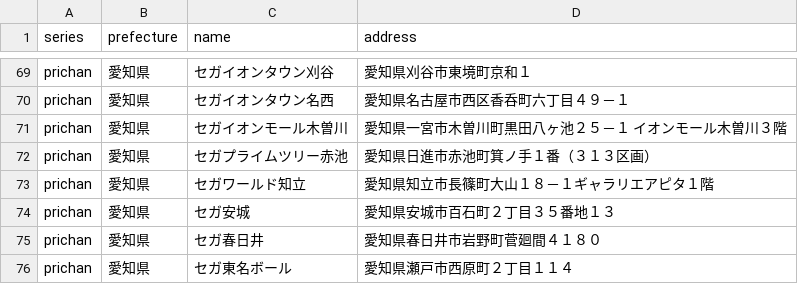
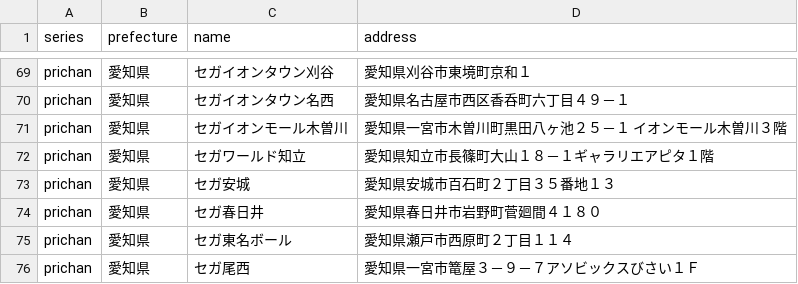
Before and after one commit to prickathon/prismdb, a CSV file: _data/shop/prichan_aichi.csv, drawn as a sheet; only a part is shown, gaps mark what is left out; the shorter side is filled out with more unchanged rows.

```diff
--- a/_data/shop/prichan_aichi.csv
+++ b/_data/shop/prichan_aichi.csv
@@ -71,3 +71,2 @@ prichan,愛知県,セガイオンタウン名西,愛知県名古屋市西区香
 prichan,愛知県,セガイオンモール木曽川,愛知県一宮市木曽川町黒田八ヶ池２５－１　イオンモール木曽川３階
-prichan,愛知県,セガプライムツリー赤池,愛知県日進市赤池町箕ノ手１番（３１３区画）
 prichan,愛知県,セガワールド知立,愛知県知立市長篠町大山１８－１ギャラリエアピタ１階
```
Also changed, not shown: _data/shop/prichan_hyogo.csv, _data/shop/prichan_miyagi.csv, 6 other files.
